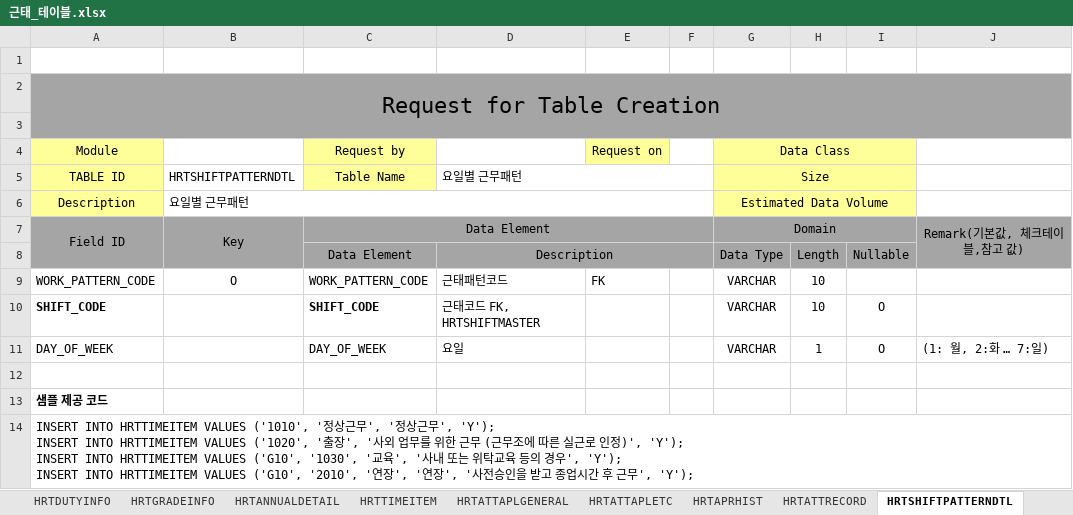
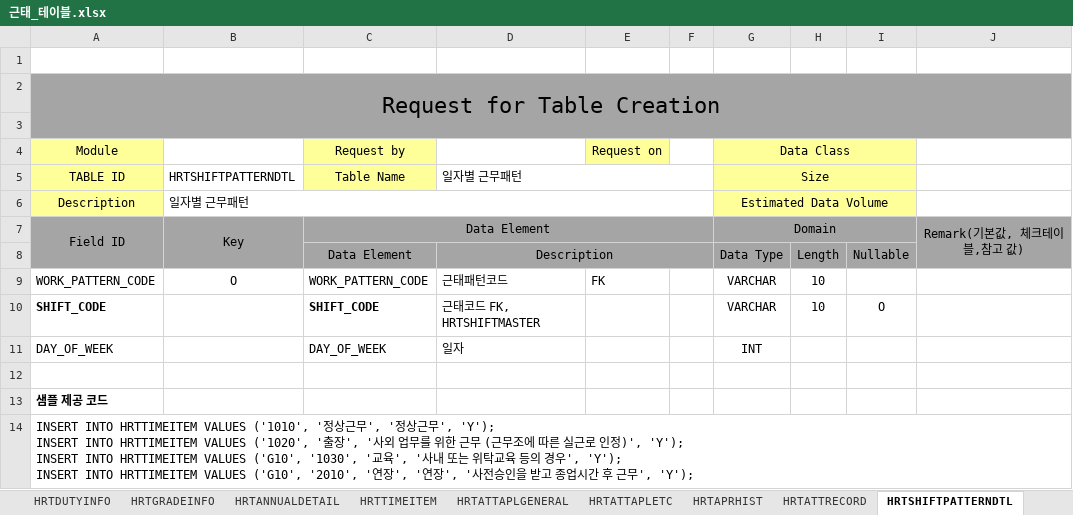
Before and after one commit to Ha2sky/ess, an Excel workbook: 근태_테이블.xlsx, sheet HRTSHIFTPATTERNDTL, drawn as a sheet; values as stored, in another font and other column widths than the file's, no borders; the diff names each change by its address in the sheet, - before the commit and + after, or states it on an @@ line.

```diff
--- a/근태_테이블.xlsx (sheet HRTSHIFTPATTERNDTL)
+++ b/근태_테이블.xlsx (sheet HRTSHIFTPATTERNDTL)
-D5: 요일별 근무패턴
+D5: 일자별 근무패턴
-B6: 요일별 근무패턴
+B6: 일자별 근무패턴
-D11: 요일
+D11: 일자
-G11: VARCHAR
+G11: INT
-H11: 1
+H11: (empty)
-I11: O
+I11: (empty)
-J11: (1: 월, 2:화 … 7:일)
+J11: (empty)
```
Also changed, not shown: sheet HRTAPRHIST, sheet HRTATTAPLETC, sheet HRTATTAPLGENERAL, sheet HRIMATSER, 5 other files.
